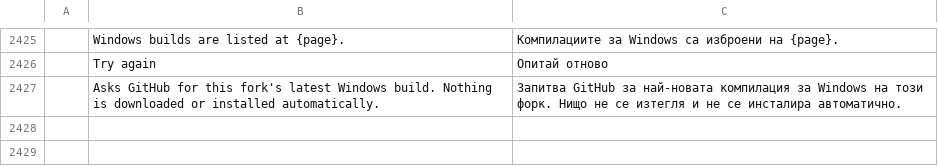
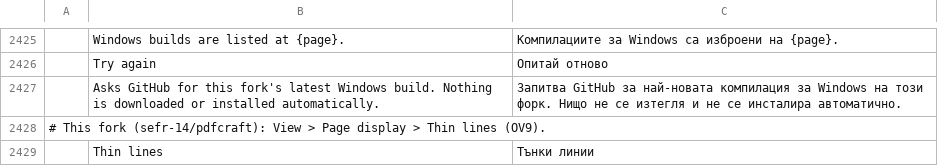
Before and after one commit to sefr-14/pdfcraft, a TSV file: crates/ui-egui/src/i18n/bg.tsv, drawn as a sheet; only a part is shown, gaps mark what is left out; the diff names each change by its address in the sheet, - before the commit and + after, or states it on an @@ line.

```diff
--- a/crates/ui-egui/src/i18n/bg.tsv
+++ b/crates/ui-egui/src/i18n/bg.tsv
+row 2428: # This fork (sefr-14/pdfcraft): View > Page display > Thin lines (OV9).
+row 2429:  | Thin lines | Тънки линии
```
Also changed, not shown: crates/ui-egui/src/i18n/el.tsv, crates/ui-egui/src/i18n/kk.tsv, 30 other files.
